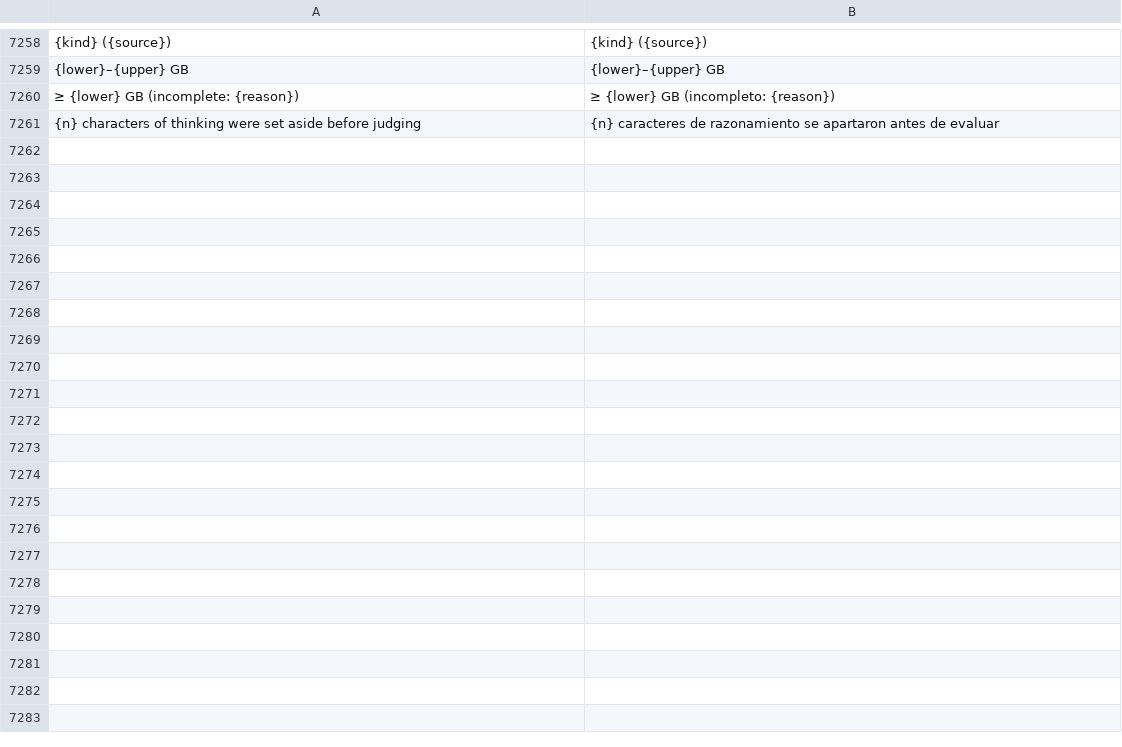
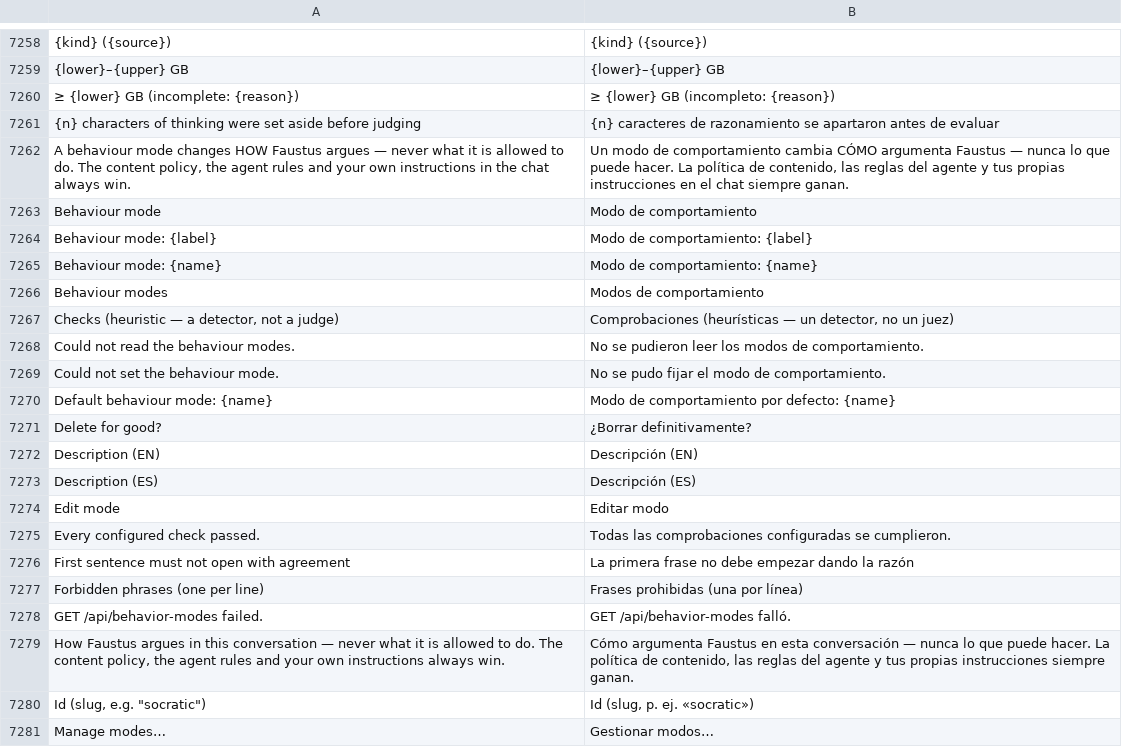
Before and after one commit to Luissalet/Faustus, a TSV file: docs/ui/i18n/es.tsv, drawn as a sheet; only a part is shown, gaps mark what is left out; the diff covers the shown part only; the diff names each change by its address in the sheet, - before the commit and + after, or states it on an @@ line.

```diff
--- a/docs/ui/i18n/es.tsv
+++ b/docs/ui/i18n/es.tsv
+row 7262: A behaviour mode changes HOW Faustus argues — never what it is allowed to do. The content policy, the agent rules and your own instructions in the chat always win. | Un modo de comportamiento cambia CÓMO argumenta Faustus — nunca lo que puede hacer. La política de contenido, las reglas del agente y tus propias instrucciones en el chat siempre ganan.
+row 7263: Behaviour mode | Modo de comportamiento
+row 7264: Behaviour mode: {label} | Modo de comportamiento: {label}
+row 7265: Behaviour mode: {name} | Modo de comportamiento: {name}
+row 7266: Behaviour modes | Modos de comportamiento
+row 7267: Checks (heuristic — a detector, not a judge) | Comprobaciones (heurísticas — un detector, no un juez)
+row 7268: Could not read the behaviour modes. | No se pudieron leer los modos de comportamiento.
+row 7269: Could not set the behaviour mode. | No se pudo fijar el modo de comportamiento.
+row 7270: Default behaviour mode: {name} | Modo de comportamiento por defecto: {name}
+row 7271: Delete for good? | ¿Borrar definitivamente?
+row 7272: Description (EN) | Descripción (EN)
+row 7273: Description (ES) | Descripción (ES)
+row 7274: Edit mode | Editar modo
+row 7275: Every configured check passed. | Todas las comprobaciones configuradas se cumplieron.
+row 7276: First sentence must not open with agreement | La primera frase no debe empezar dando la razón
+row 7277: Forbidden phrases (one per line) | Frases prohibidas (una por línea)
+row 7278: GET /api/behavior-modes failed. | GET /api/behavior-modes falló.
+row 7279: How Faustus argues in this conversation — never what it is allowed to do. The content policy, the agent rules and your own instructions always win. | Cómo argumenta Faustus en esta conversación — nunca lo que puede hacer. La política de contenido, las reglas del agente y tus propias instrucciones siempre ganan.
+row 7280: Id (slug, e.g. "socratic") | Id (slug, p. ej. «socratic»)
+row 7281: Manage modes… | Gestionar modos…
```
Also changed, not shown: 20 added rows elsewhere in this file, 14 other files.
